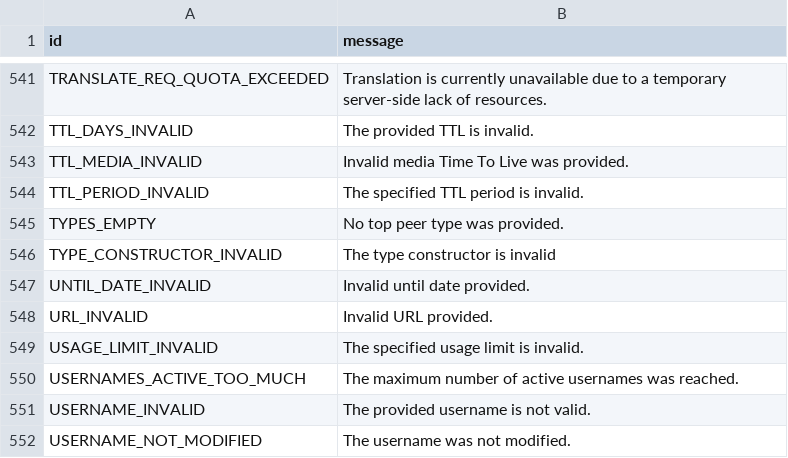
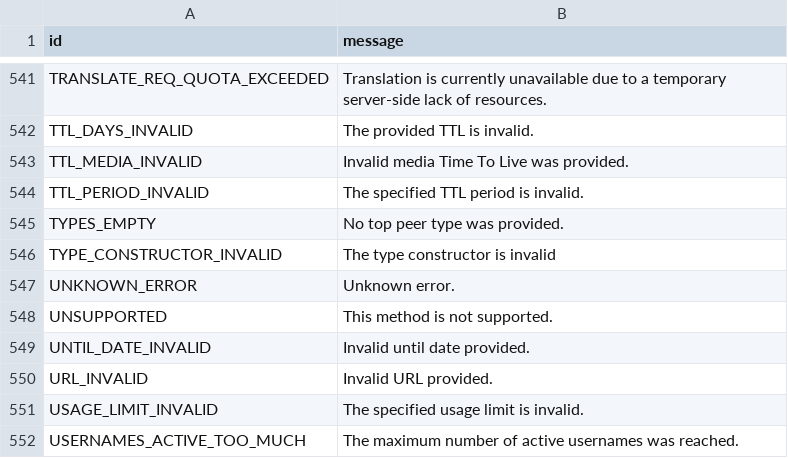
Before and after one commit to TelegramPlayground/PyroTGFork, a TSV file: compiler/errors/source/400_BAD_REQUEST.tsv, drawn as a sheet; only a part is shown, gaps mark what is left out; the shorter side is filled out with more unchanged rows.

Commit message:
Add unknown_error

```diff
--- a/compiler/errors/source/400_BAD_REQUEST.tsv
+++ b/compiler/errors/source/400_BAD_REQUEST.tsv
@@ -546,2 +546,4 @@ TYPES_EMPTY	No top peer type was provided.
 TYPE_CONSTRUCTOR_INVALID	The type constructor is invalid
+UNKNOWN_ERROR	Unknown error.
+UNSUPPORTED	This method is not supported.
 UNTIL_DATE_INVALID	Invalid until date provided.
```
